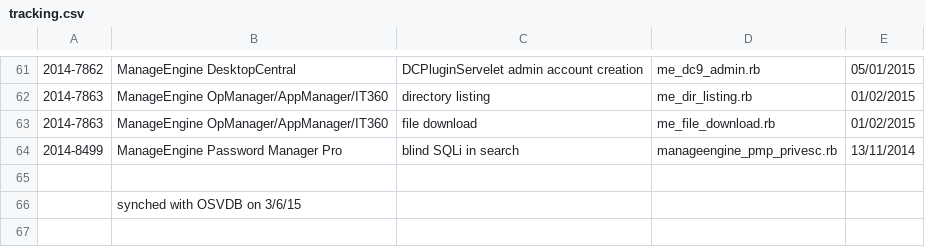
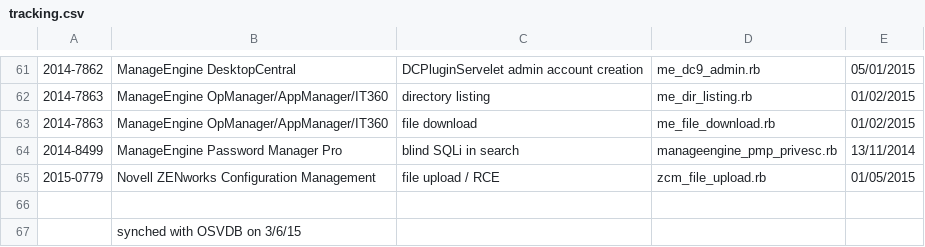
Before and after one commit to pedrib/PoC, a CSV file: tracking.csv, drawn as a sheet; only a part is shown, gaps mark what is left out; the diff names each change by its address in the sheet, - before the commit and + after, or states it on an @@ line.

Commit message:
Update tracking.csv

```diff
--- a/tracking.csv
+++ b/tracking.csv
+row 65: 2015-0779 | Novell ZENworks Configuration Management | file upload / RCE | zcm_file_upload.rb | 01/05/2015
```
